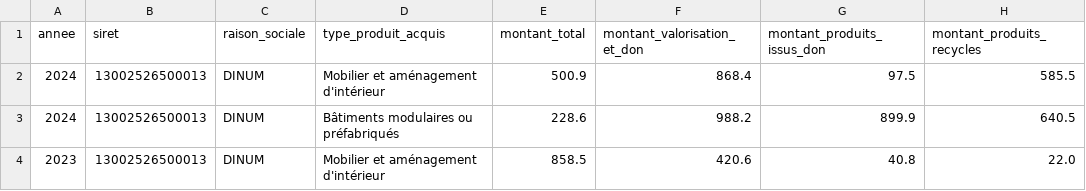
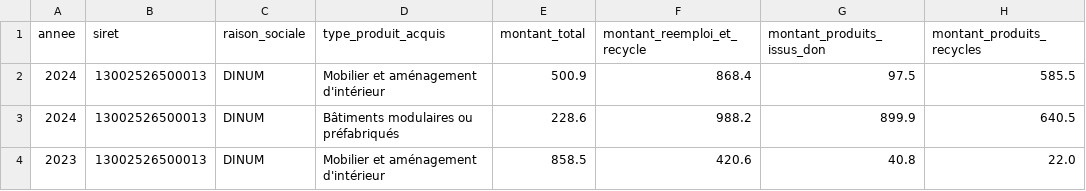
Before and after one commit to datagouv/schema-declaration-biens-reemploi-reutilisation-recycle, a CSV file: exemple-valide.csv, drawn as a sheet; only a part is shown; the diff names each change by its address in the sheet, - before the commit and + after, or states it on an @@ line.

Commit message:
Update exemple-valide.csv

```diff
--- a/exemple-valide.csv
+++ b/exemple-valide.csv
-F1: montant_valorisation_et_don
+F1: montant_reemploi_et_recycle
```
